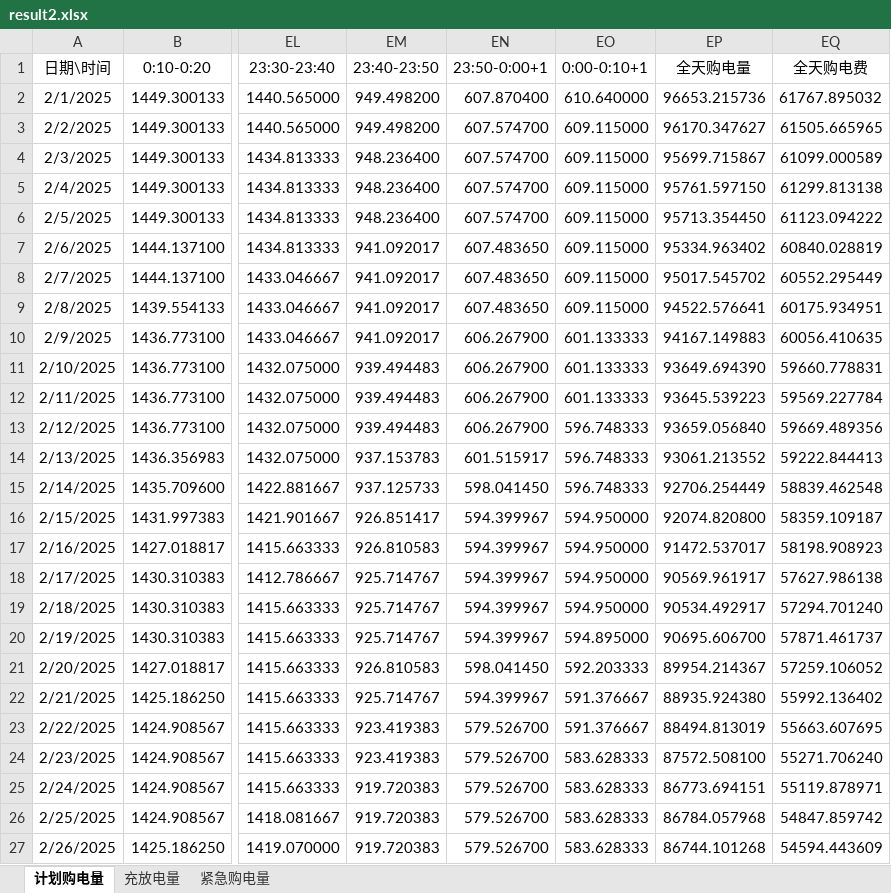
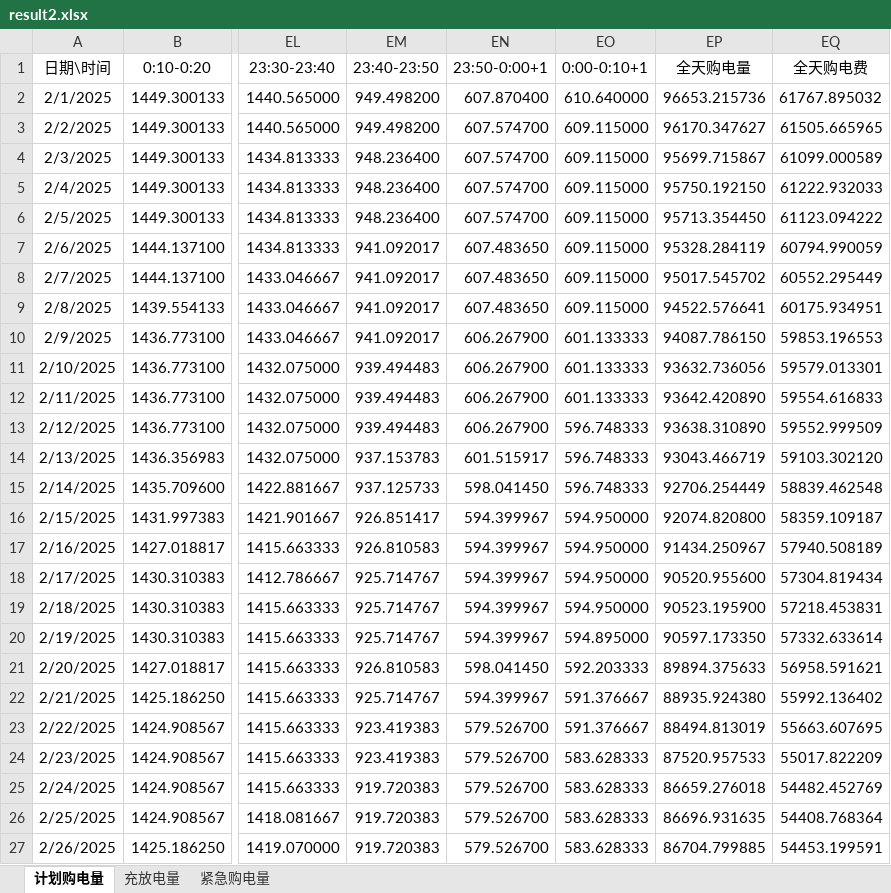
Before and after one commit to VoidInHeart/CUCUM2026, an Excel workbook: target/附件5/result2.xlsx, sheet 计划购电量, drawn as a sheet; only a part is shown, gaps mark what is left out; values as stored, in another font and other column widths than the file's, no borders; the diff covers the shown part only; the diff names each change by its address in the sheet, - before the commit and + after, or states it on an @@ line.

```diff
--- a/target/附件5/result2.xlsx (sheet 计划购电量)
+++ b/target/附件5/result2.xlsx (sheet 计划购电量)
-EP5 (全天购电量): 95761.597150
+EP5 (全天购电量): 95750.192150
-EQ5 (全天购电费): 61299.813138
+EQ5 (全天购电费): 61222.932033
-EP7 (全天购电量): 95334.963402
+EP7 (全天购电量): 95328.284119
-EQ7 (全天购电费): 60840.028819
+EQ7 (全天购电费): 60794.990059
-EP10 (全天购电量): 94167.149883
+EP10 (全天购电量): 94087.786150
-EQ10 (全天购电费): 60056.410635
+EQ10 (全天购电费): 59853.196553
-EP11 (全天购电量): 93649.694390
+EP11 (全天购电量): 93632.736056
-EQ11 (全天购电费): 59660.778831
+EQ11 (全天购电费): 59579.013301
-EP12 (全天购电量): 93645.539223
+EP12 (全天购电量): 93642.420890
-EQ12 (全天购电费): 59569.227784
+EQ12 (全天购电费): 59554.616833
-EP13 (全天购电量): 93659.056840
+EP13 (全天购电量): 93638.310890
-EQ13 (全天购电费): 59669.489356
+EQ13 (全天购电费): 59552.999509
-EP14 (全天购电量): 93061.213552
+EP14 (全天购电量): 93043.466719
-EQ14 (全天购电费): 59222.844413
+EQ14 (全天购电费): 59103.302120
-EP17 (全天购电量): 91472.537017
+EP17 (全天购电量): 91434.250967
-EQ17 (全天购电费): 58198.908923
+EQ17 (全天购电费): 57940.508189
-EP18 (全天购电量): 90569.961917
+EP18 (全天购电量): 90520.955600
-EQ18 (全天购电费): 57627.986138
+EQ18 (全天购电费): 57304.819434
-EP19 (全天购电量): 90534.492917
+EP19 (全天购电量): 90523.195900
-EQ19 (全天购电费): 57294.701240
+EQ19 (全天购电费): 57218.453831
-EP20 (全天购电量): 90695.606700
+EP20 (全天购电量): 90597.173350
-EQ20 (全天购电费): 57871.461737
+EQ20 (全天购电费): 57332.633614
-EP21 (全天购电量): 89954.214367
+EP21 (全天购电量): 89894.375633
-EQ21 (全天购电费): 57259.106052
+EQ21 (全天购电费): 56958.591621
-EP24 (全天购电量): 87572.508100
+EP24 (全天购电量): 87520.957533
-EQ24 (全天购电费): 55271.706240
+EQ24 (全天购电费): 55017.822209
-EP25 (全天购电量): 86773.694151
+EP25 (全天购电量): 86659.276018
-EQ25 (全天购电费): 55119.878971
+EQ25 (全天购电费): 54482.452769
-EP26 (全天购电量): 86784.057968
+EP26 (全天购电量): 86696.931635
-EQ26 (全天购电费): 54847.859742
+EQ26 (全天购电费): 54408.768364
-EP27 (全天购电量): 86744.101268
+EP27 (全天购电量): 86704.799885
-EQ27 (全天购电费): 54594.443609
+EQ27 (全天购电费): 54453.199591
```
Also changed, not shown: 439 edited cells elsewhere in this sheet, sheet 充放电量, sheet 紧急购电量, 14 other files.
